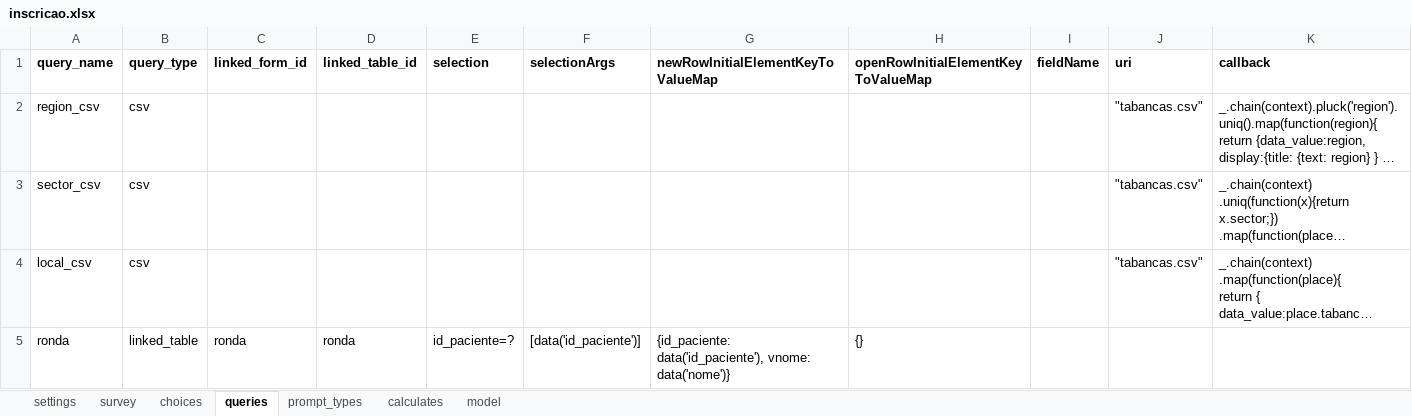
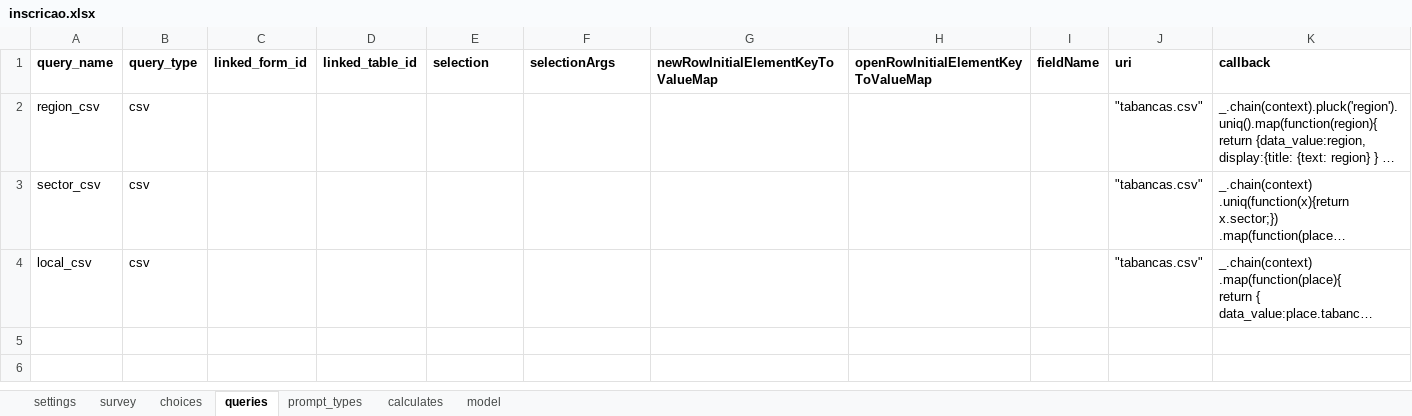
Before and after one commit to dotieono/app-designer, an Excel workbook: app/config/tables/QPS/forms/inscricao/inscricao.xlsx, sheet queries, drawn as a sheet; long unchanged cells end in …; values as stored, in another font and other column widths than the file's, no borders; the diff names each change by its address in the sheet, - before the commit and + after, or states it on an @@ line.

```diff
--- a/app/config/tables/QPS/forms/inscricao/inscricao.xlsx (sheet queries)
+++ b/app/config/tables/QPS/forms/inscricao/inscricao.xlsx (sheet queries)
-row 5: ronda | linked_table | ronda | ronda | id_paciente=? | [data('id_paciente')] | {id_paciente: data('id_paciente'), vnome: data('nome')} | {}
```
Also changed, not shown: sheet survey, sheet calculates, sheet model, sheet settings, app/config/assets/framework/forms/framework/framework.xlsx, app/config/tables/QPS/forms/QPS/QPS.xlsx, 47 other files.
